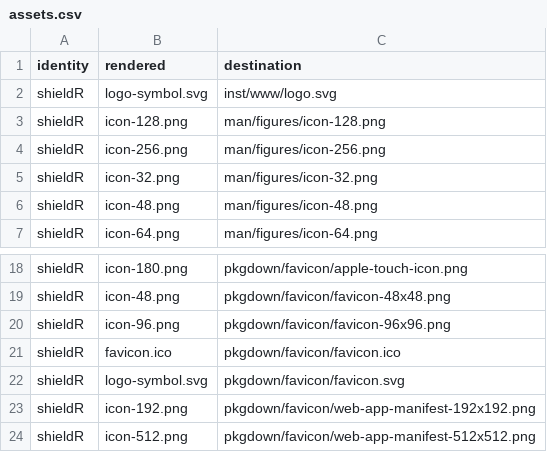
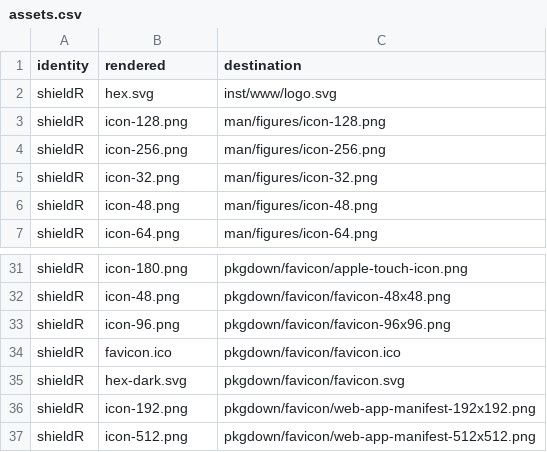
Before and after one commit to CTTIR/shieldR, a CSV file: tools/branding/assets.csv, drawn as a sheet; only a part is shown, gaps mark what is left out; the diff covers the shown part only.

```diff
--- a/tools/branding/assets.csv
+++ b/tools/branding/assets.csv
@@ -1,3 +1,3 @@
 identity,rendered,destination
-shieldR,logo-symbol.svg,inst/www/logo.svg
+shieldR,hex.svg,inst/www/logo.svg
 shieldR,icon-128.png,man/figures/icon-128.png
@@ -21,3 +34,3 @@ shieldR,icon-96.png,pkgdown/favicon/favicon-96x96.png
 shieldR,favicon.ico,pkgdown/favicon/favicon.ico
-shieldR,logo-symbol.svg,pkgdown/favicon/favicon.svg
+shieldR,hex-dark.svg,pkgdown/favicon/favicon.svg
 shieldR,icon-192.png,pkgdown/favicon/web-app-manifest-192x192.png
```
Also changed, not shown: 13 added rows and 10 edited cells elsewhere in this file, 47 other files.
